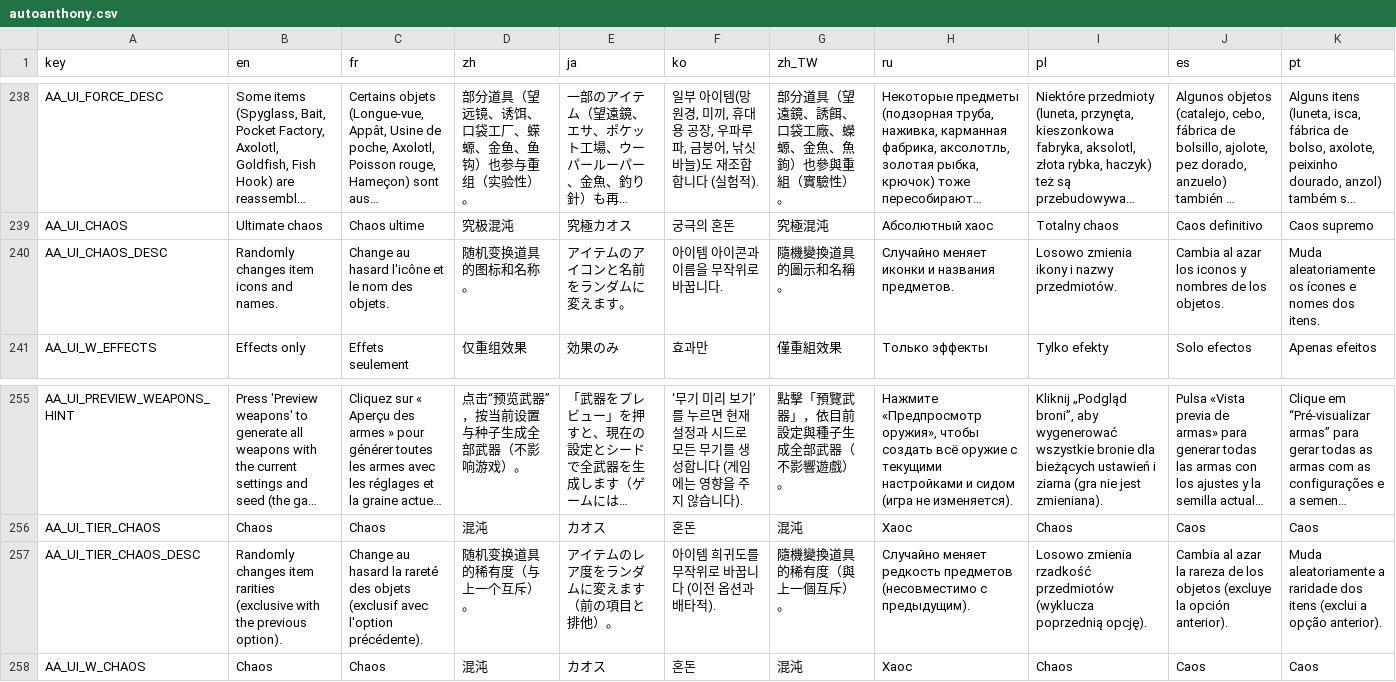
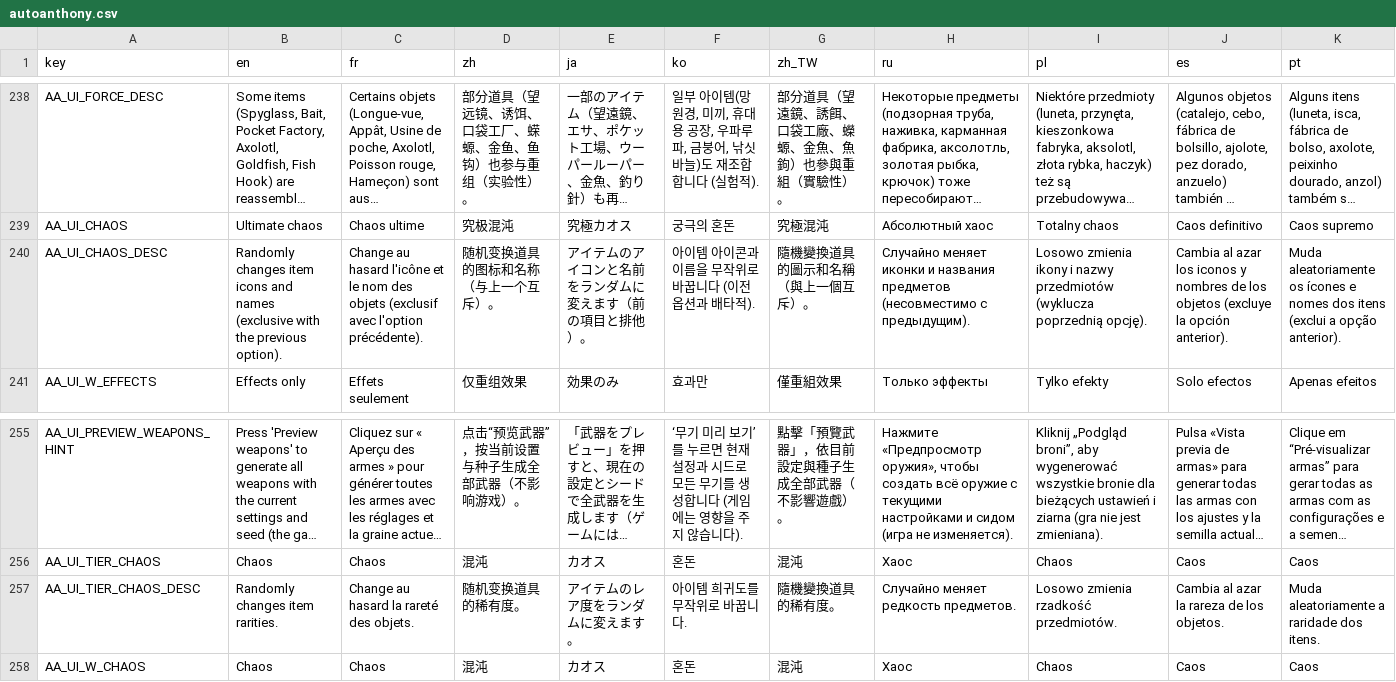
Before and after one commit to mojimoon/BrotatoMods, a CSV file: Mojimoon-AutoAnthony/translations/autoanthony.csv, drawn as a sheet; only a part is shown, gaps mark what is left out; long unchanged cells end in …; the diff covers the shown part only; the diff names each change by its address in the sheet, - before the commit and + after, or states it on an @@ line.

Commit message:
update (1.4.5): base damage floor 3/5/7/10, lower weapon effect values, brick valued by model, any-start uses the most common tier, chaos option order, scaling only with available stats

```diff
--- a/Mojimoon-AutoAnthony/translations/autoanthony.csv
+++ b/Mojimoon-AutoAnthony/translations/autoanthony.csv
-B240 (en): …icons and names.
+B240 (en): …icons and names (exclusive with the previous option).
-C240 (fr): …nom des objets.
+C240 (fr): …nom des objets (exclusif avec l'option précédente).
-D240 (zh): 随机变换道具的图标和名称。
+D240 (zh): 随机变换道具的图标和名称（与上一个互斥）。
-E240 (ja): アイテムのアイコンと名前をランダムに変えます。
+E240 (ja): アイテムのアイコンと名前をランダムに変えます（前の項目と排他）。
-F240 (ko): 아이템 아이콘과 이름을 무작위로 바꿉니다.
+F240 (ko): 아이템 아이콘과 이름을 무작위로 바꿉니다 (이전 옵션과 배타적).
-G240 (zh_TW): 隨機變換道具的圖示和名稱。
+G240 (zh_TW): 隨機變換道具的圖示和名稱（與上一個互斥）。
-H240 (ru): …и названия предметов.
+H240 (ru): …и названия предметов (несовместимо с предыдущим).
-I240 (pl): …i nazwy przedmiotów.
+I240 (pl): …i nazwy przedmiotów (wyklucza poprzednią opcję).
-J240 (es): …de los objetos.
+J240 (es): …de los objetos (excluye la opción anterior).
-K240 (pt): …nomes dos itens.
+K240 (pt): …nomes dos itens (exclui a opção anterior).
-B257 (en): …changes item rarities (exclusive with the previous option).
+B257 (en): …changes item rarities.
-C257 (fr): …rareté des objets (exclusif avec l'option précédente).
+C257 (fr): …rareté des objets.
-D257 (zh): 随机变换道具的稀有度（与上一个互斥）。
+D257 (zh): 随机变换道具的稀有度。
-E257 (ja): アイテムのレア度をランダムに変えます（前の項目と排他）。
+E257 (ja): アイテムのレア度をランダムに変えます。
-F257 (ko): 아이템 희귀도를 무작위로 바꿉니다 (이전 옵션과 배타적).
+F257 (ko): 아이템 희귀도를 무작위로 바꿉니다.
-G257 (zh_TW): 隨機變換道具的稀有度（與上一個互斥）。
+G257 (zh_TW): 隨機變換道具的稀有度。
-H257 (ru): …меняет редкость предметов (несовместимо с предыдущим).
+H257 (ru): …меняет редкость предметов.
-I257 (pl): …zmienia rzadkość przedmiotów (wyklucza poprzednią opcję).
+I257 (pl): …zmienia rzadkość przedmiotów.
-J257 (es): …de los objetos (excluye la opción anterior).
+J257 (es): …de los objetos.
-K257 (pt): …raridade dos itens (exclui a opção anterior).
+K257 (pt): …raridade dos itens.
```
Also changed, not shown: 6 edited cells elsewhere in this file, 7 other files.
